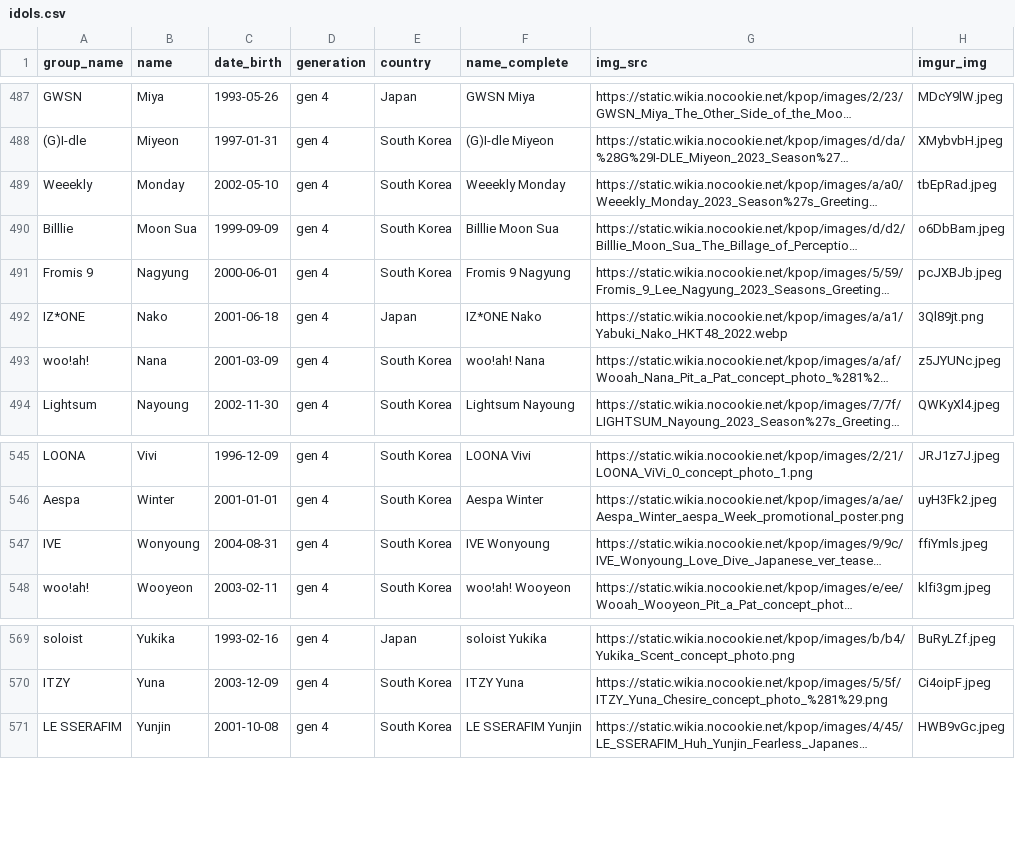
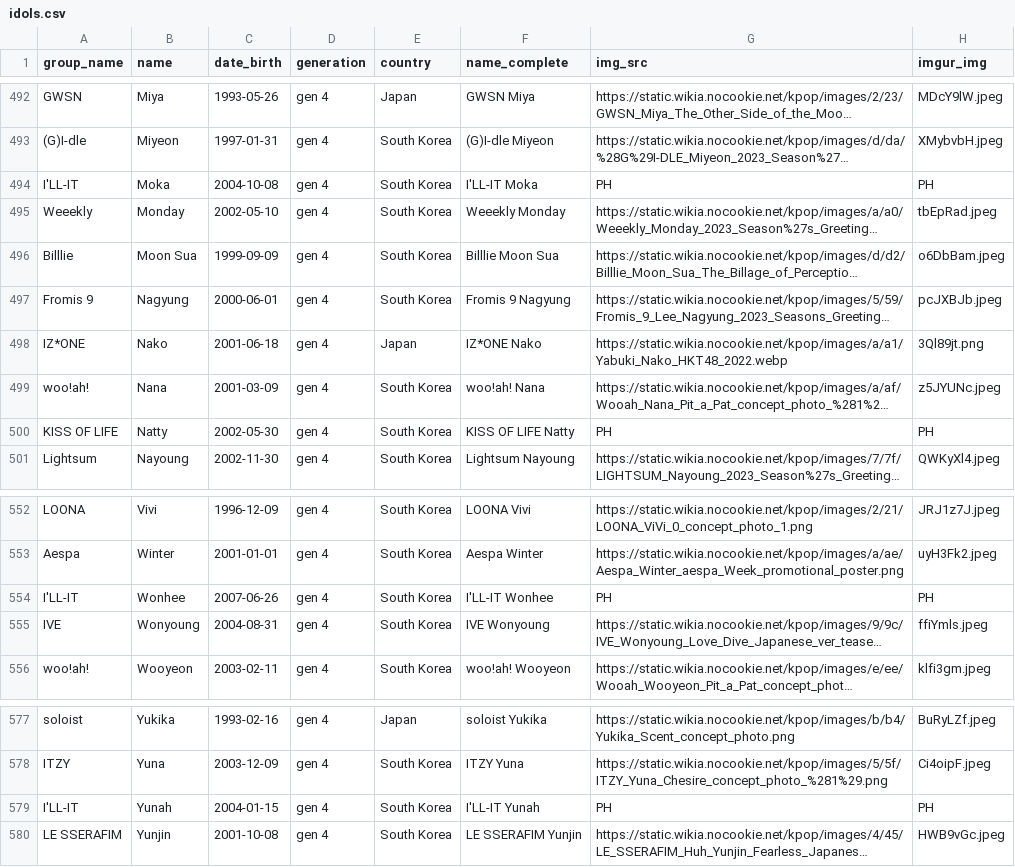
Before and after one commit to xStarBlade/kpopsorter, a CSV file: idols.csv, drawn as a sheet; only a part is shown, gaps mark what is left out; long unchanged cells end in …; the diff covers the shown part only; the diff names each change by its address in the sheet, - before the commit and + after, or states it on an @@ line.

```diff
--- a/idols.csv
+++ b/idols.csv
+row 494: I'LL-IT | Moka | 2004-10-08 | gen 4 | South Korea | I'LL-IT Moka | PH | PH
+row 500: KISS OF LIFE | Natty | 2002-05-30 | gen 4 | South Korea | KISS OF LIFE Natty | PH | PH
+row 554: I'LL-IT | Wonhee | 2007-06-26 | gen 4 | South Korea | I'LL-IT Wonhee | PH | PH
+row 579: I'LL-IT | Yunah | 2004-01-15 | gen 4 | South Korea | I'LL-IT Yunah | PH | PH
```
Also changed, not shown: 5 added rows elsewhere in this file.
